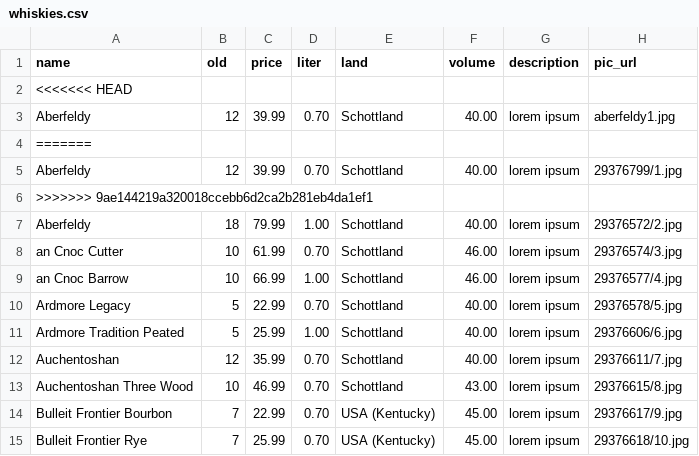
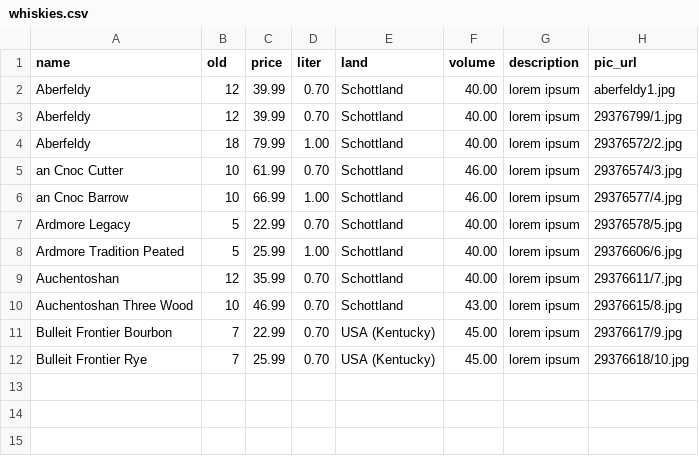
Before and after one commit to Eddash/webshop, a CSV file: db/seeds_data/whiskies.csv, drawn as a sheet.

```diff
--- a/db/seeds_data/whiskies.csv
+++ b/db/seeds_data/whiskies.csv
@@ -1,7 +1,4 @@
 name,old,price,liter,land,volume,description,pic_url
-<<<<<<< HEAD
 Aberfeldy,12,39.99,0.70,Schottland,40.00,lorem ipsum,aberfeldy1.jpg
-=======
 Aberfeldy,12,39.99,0.70,Schottland,40.00,lorem ipsum,29376799/1.jpg
->>>>>>> 9ae144219a320018ccebb6d2ca2b281eb4da1ef1
 Aberfeldy,18,79.99,1.00,Schottland,40.00,lorem ipsum,29376572/2.jpg
```
Also changed, not shown: 16 other files.
